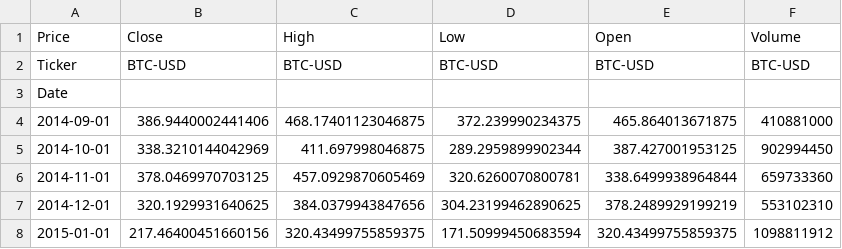
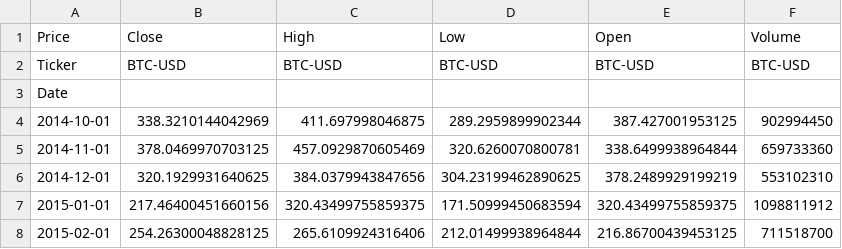
Before and after one commit to hafsaelibrahimi/projet_gold_refuge, a CSV file: bitcoin_historical_data.csv, drawn as a sheet; only a part is shown; the shorter side is filled out with more unchanged rows.

```diff
--- a/bitcoin_historical_data.csv
+++ b/bitcoin_historical_data.csv
@@ -3,3 +3,2 @@ Ticker,BTC-USD,BTC-USD,BTC-USD,BTC-USD,BTC-USD
 Date,,,,,
-2014-09-01,386.9440002441406,468.17401123046875,372.239990234375,465.864013671875,410881000
 2014-10-01,338.3210144042969,411.697998046875,289.2959899902344,387.427001953125,902994450
```
Also changed, not shown: ethereum_historical_data.csv, gold_historical_data.csv, 2 other files.
